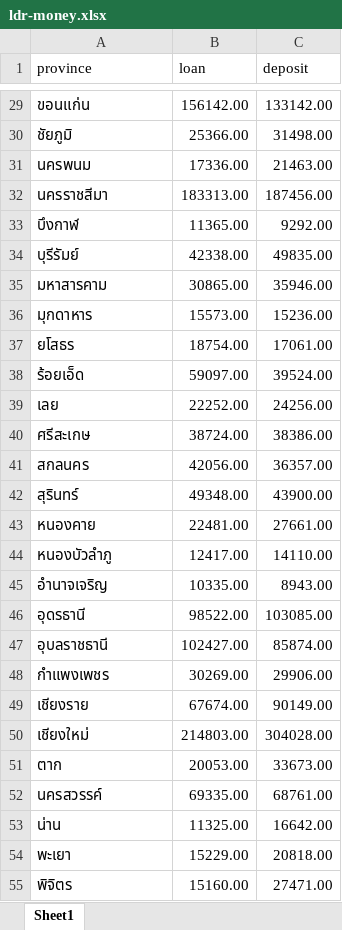
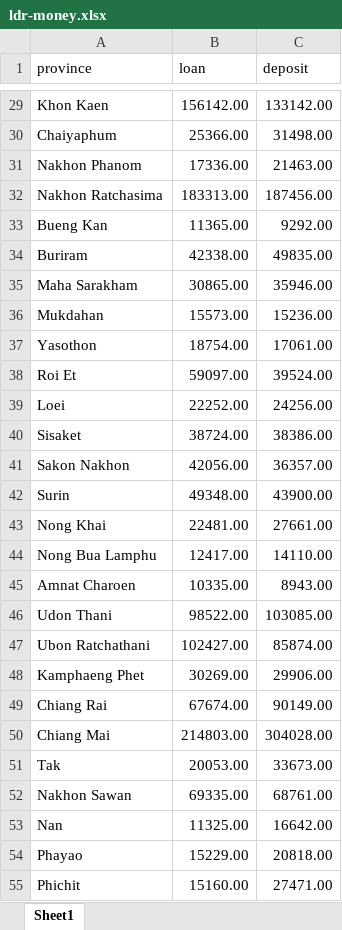
Before and after one commit to tarn4study/visualization, an Excel workbook: src/data/ldr-money.xlsx, sheet Sheet1, drawn as a sheet; only a part is shown, gaps mark what is left out; values as stored, in another font and other column widths than the file's, no borders; the diff covers the shown part only; the diff names each change by its address in the sheet, - before the commit and + after, or states it on an @@ line.

```diff
--- a/src/data/ldr-money.xlsx (sheet Sheet1)
+++ b/src/data/ldr-money.xlsx (sheet Sheet1)
-A29 (province): ขอนแก่น
+A29 (province): Khon Kaen
-A30 (province): ชัยภูมิ
+A30 (province): Chaiyaphum
-A31 (province): นครพนม
+A31 (province): Nakhon Phanom
-A32 (province): นครราชสีมา
+A32 (province): Nakhon Ratchasima
-A33 (province): บึงกาฬ
+A33 (province): Bueng Kan
-A34 (province): บุรีรัมย์
+A34 (province): Buriram
-A35 (province): มหาสารคาม
+A35 (province): Maha Sarakham
-A36 (province): มุกดาหาร
+A36 (province): Mukdahan
-A37 (province): ยโสธร
+A37 (province): Yasothon
-A38 (province): ร้อยเอ็ด
+A38 (province): Roi Et
-A39 (province): เลย
+A39 (province): Loei
-A40 (province): ศรีสะเกษ
+A40 (province): Sisaket
-A41 (province): สกลนคร
+A41 (province): Sakon Nakhon
-A42 (province): สุรินทร์
+A42 (province): Surin
-A43 (province): หนองคาย
+A43 (province): Nong Khai
-A44 (province): หนองบัวลำภู
+A44 (province): Nong Bua Lamphu
-A45 (province): อำนาจเจริญ
+A45 (province): Amnat Charoen
-A46 (province): อุดรธานี
+A46 (province): Udon Thani
-A47 (province): อุบลราชธานี
+A47 (province): Ubon Ratchathani
-A48 (province): กำแพงเพชร
+A48 (province): Kamphaeng Phet
-A49 (province): เชียงราย
+A49 (province): Chiang Rai
-A50 (province): เชียงใหม่
+A50 (province): Chiang Mai
-A51 (province): ตาก
+A51 (province): Tak
-A52 (province): นครสวรรค์
+A52 (province): Nakhon Sawan
-A53 (province): น่าน
+A53 (province): Nan
-A54 (province): พะเยา
+A54 (province): Phayao
-A55 (province): พิจิตร
+A55 (province): Phichit
```
Also changed, not shown: 50 edited cells elsewhere in this sheet, 1 other file.
